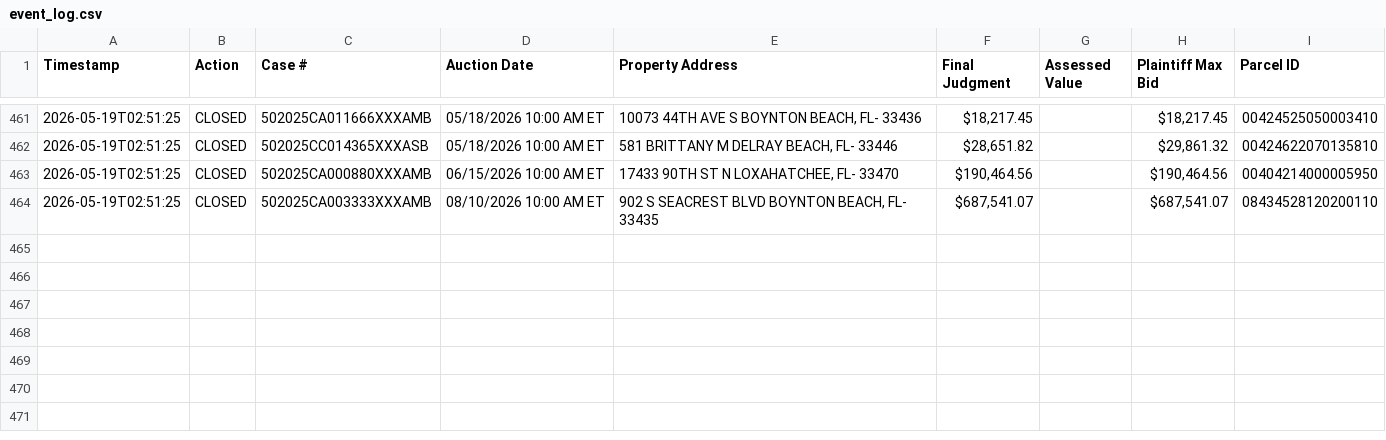
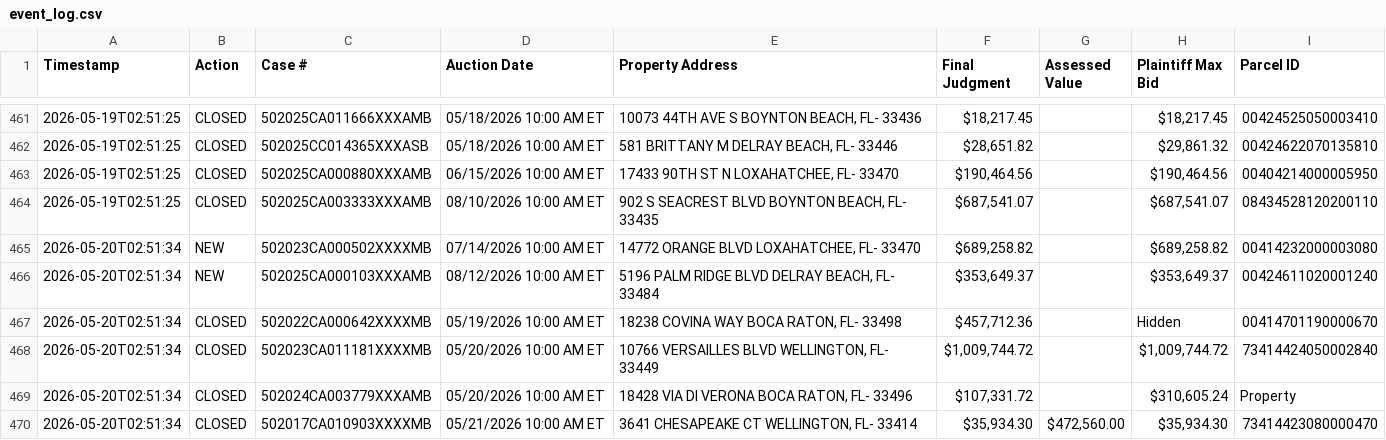
Before and after one commit to figlesias7/realforeclose-palmbeach, a CSV file: data/event_log.csv, drawn as a sheet; only a part is shown, gaps mark what is left out.

```diff
--- a/data/event_log.csv
+++ b/data/event_log.csv
@@ -464 +464,7 @@ Timestamp,Action,Case #,Auction Date,Property Address,Final Judgment,Assessed Va
 2026-05-19T02:51:25,CLOSED,502025CA003333XXXAMB,08/10/2026 10:00 AM ET,"902 S SEACREST BLVD BOYNTON BEACH, FL- 33435","$687,541.07",,"$687,541.07",08434528120200110
+2026-05-20T02:51:34,NEW,502023CA000502XXXXMB,07/14/2026 10:00 AM ET,"14772 ORANGE BLVD LOXAHATCHEE, FL- 33470","$689,258.82",,"$689,258.82",00414232000003080
+2026-05-20T02:51:34,NEW,502025CA000103XXXAMB,08/12/2026 10:00 AM ET,"5196 PALM RIDGE BLVD DELRAY BEACH, FL- 33484","$353,649.37",,"$353,649.37",00424611020001240
+2026-05-20T02:51:34,CLOSED,502022CA000642XXXXMB,05/19/2026 10:00 AM ET,"18238 COVINA WAY BOCA RATON, FL- 33498","$457,712.36",,Hidden,00414701190000670
+2026-05-20T02:51:34,CLOSED,502023CA011181XXXXMB,05/20/2026 10:00 AM ET,"10766 VERSAILLES BLVD WELLINGTON, FL- 33449","$1,009,744.72",,"$1,009,744.72",73414424050002840
+2026-05-20T02:51:34,CLOSED,502024CA003779XXXAMB,05/20/2026 10:00 AM ET,"18428 VIA DI VERONA BOCA RATON, FL- 33496","$107,331.72",,"$310,605.24",Property
+2026-05-20T02:51:34,CLOSED,502017CA010903XXXXMB,05/21/2026 10:00 AM ET,"3641 CHESAPEAKE CT WELLINGTON, FL- 33414","$35,934.30","$472,560.00","$35,934.30",73414423080000470
```
Also changed, not shown: data/all_seen.csv, 3 other files.
